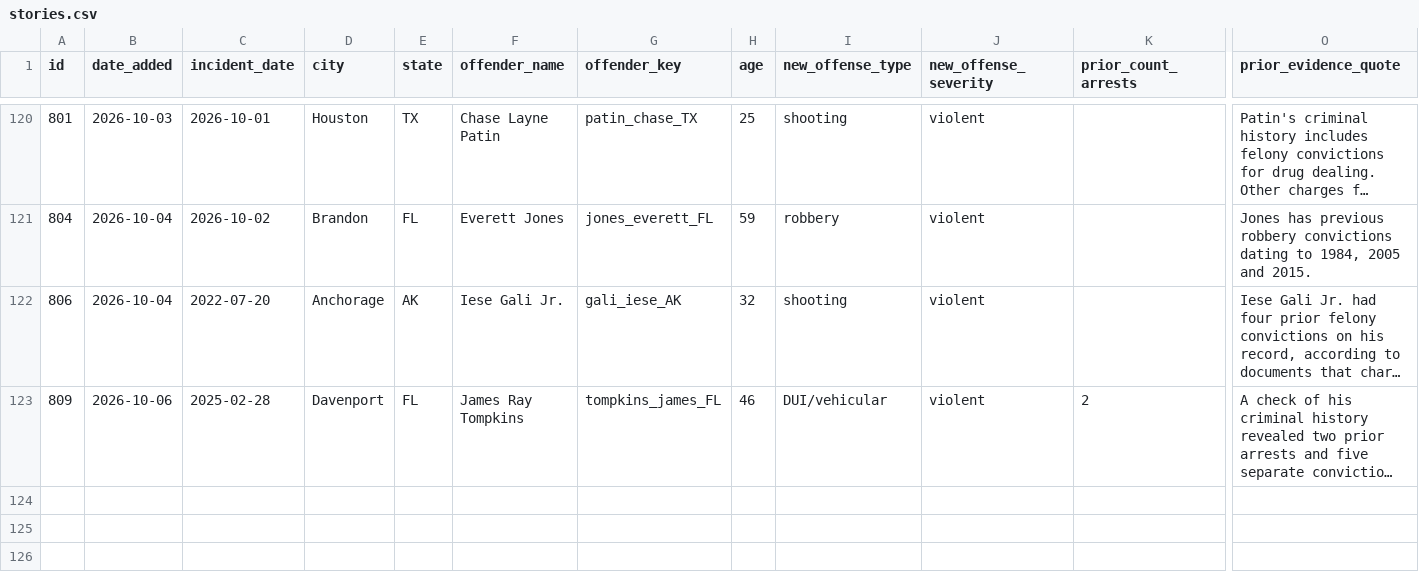
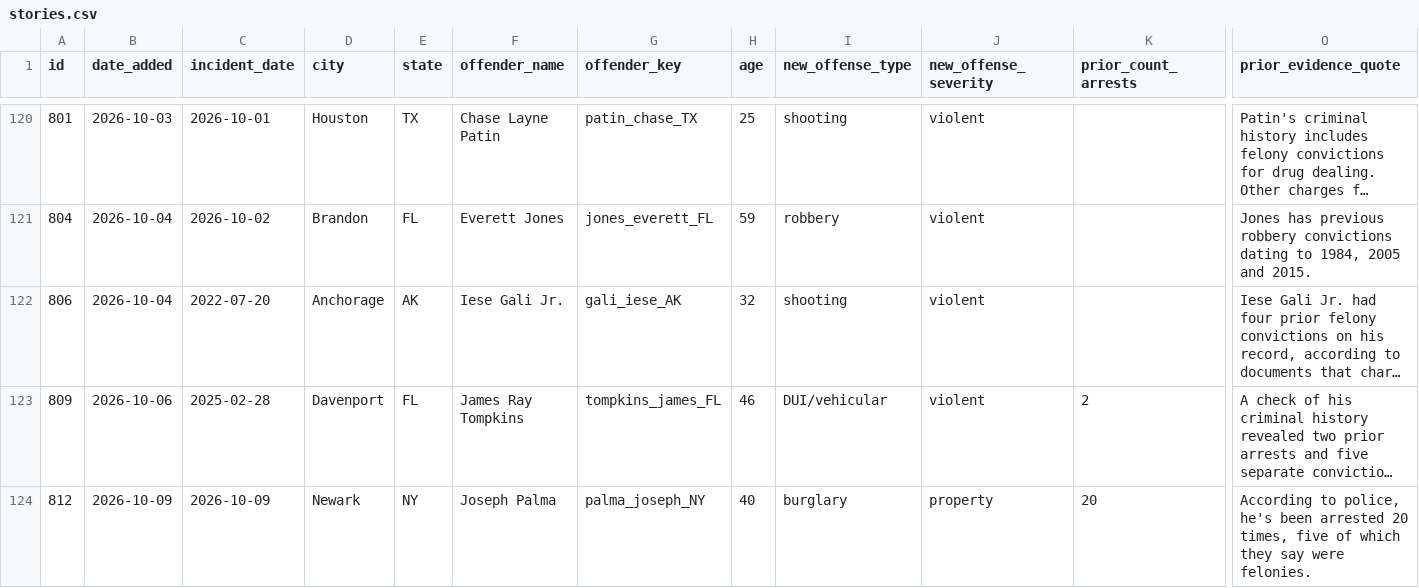
Before and after one commit to CharlesFainLehman/Underincarcerated, a CSV file: data/stories.csv, drawn as a sheet; only a part is shown, gaps mark what is left out; long unchanged cells end in …; rows hold the shown columns only; the diff covers the shown part only; the diff names each change by its address in the sheet, - before the commit and + after, or states it on an @@ line.

```diff
--- a/data/stories.csv
+++ b/data/stories.csv
+row 124: 812 | 2026-10-09 | 2026-10-09 | Newark | NY | Joseph Palma | palma_joseph_NY | 40 | burglary | property | 20 | According to police, he's been arrested 20 times, five of which they say were felonies.
```
Also changed, not shown: 1 added row and 1 edited cell elsewhere in this file, data/daily_adds.csv, data/offenders.csv, 10 other files.
